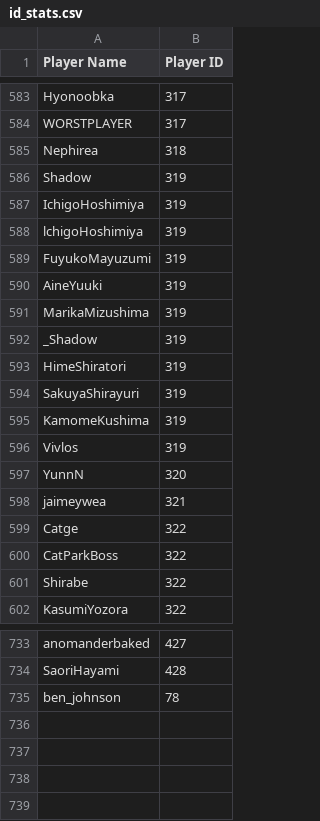
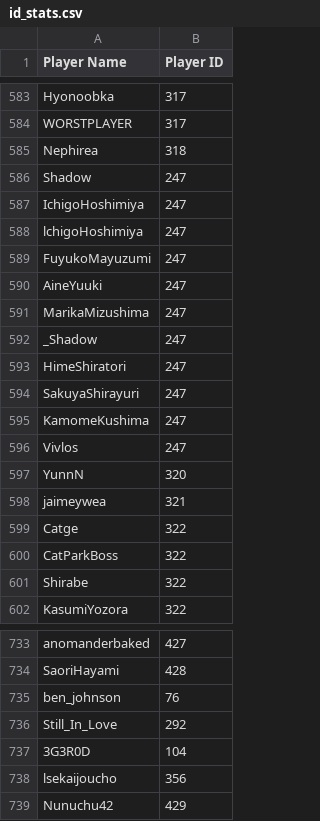
Before and after one commit to akaDryyy/AMQTours, a CSV file: watched_autoelo/id_stats.csv, drawn as a sheet; only a part is shown, gaps mark what is left out.

```diff
--- a/watched_autoelo/id_stats.csv
+++ b/watched_autoelo/id_stats.csv
@@ -585,13 +585,13 @@ WORSTPLAYER,317
 Nephirea,318
-Shadow,319
-IchigoHoshimiya,319
-lchigoHoshimiya,319
-FuyukoMayuzumi,319
-AineYuuki,319
-MarikaMizushima,319
-_Shadow,319
-HimeShiratori,319
-SakuyaShirayuri,319
-KamomeKushima,319
-Vivlos,319
+Shadow,247
+IchigoHoshimiya,247
+lchigoHoshimiya,247
+FuyukoMayuzumi,247
+AineYuuki,247
+MarikaMizushima,247
+_Shadow,247
+HimeShiratori,247
+SakuyaShirayuri,247
+KamomeKushima,247
+Vivlos,247
 YunnN,320
@@ -734,2 +734,6 @@ anomanderbaked,427
 SaoriHayami,428
-ben_johnson,78
+ben_johnson,76
+Still_In_Love,292
+3G3R0D,104
+lsekaijoucho,356
+Nunuchu42,429
```
Also changed, not shown: in_watched/id_stats.csv, watched_autoelo/watched_clean.csv, 16 other files.
